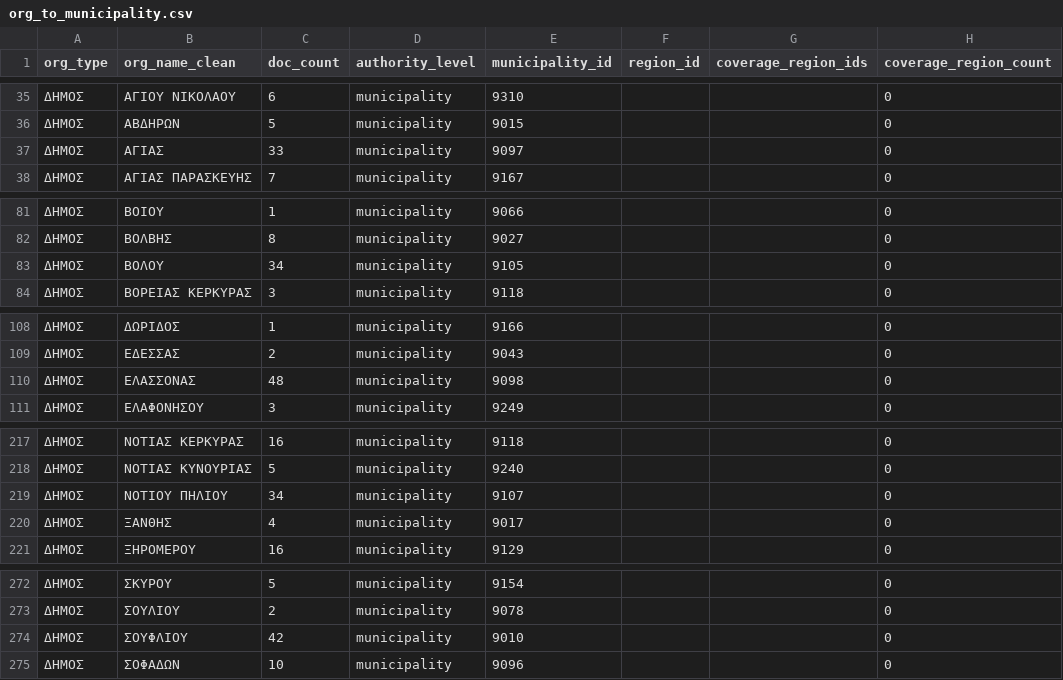
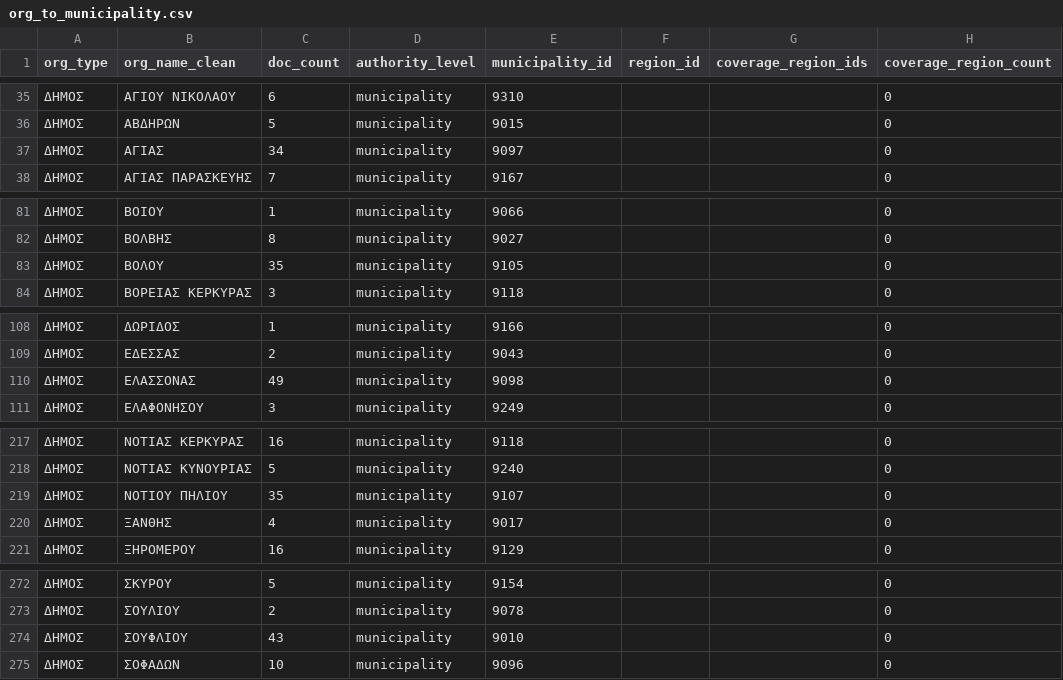
Before and after one commit to troboukis/2026_fire_protection, a CSV file: data/mappings/org_to_municipality.csv, drawn as a sheet; only a part is shown, gaps mark what is left out; the diff covers the shown part only; the diff names each change by its address in the sheet, - before the commit and + after, or states it on an @@ line.

```diff
--- a/data/mappings/org_to_municipality.csv
+++ b/data/mappings/org_to_municipality.csv
-C37 (doc_count): 33
+C37 (doc_count): 34
-C83 (doc_count): 34
+C83 (doc_count): 35
-C110 (doc_count): 48
+C110 (doc_count): 49
-C219 (doc_count): 34
+C219 (doc_count): 35
-C274 (doc_count): 42
+C274 (doc_count): 43
```
Also changed, not shown: 1 edited cell elsewhere in this file, logs/fetch_runs.csv, logs/kimdis_fetch_runs.csv, 3 other files.
